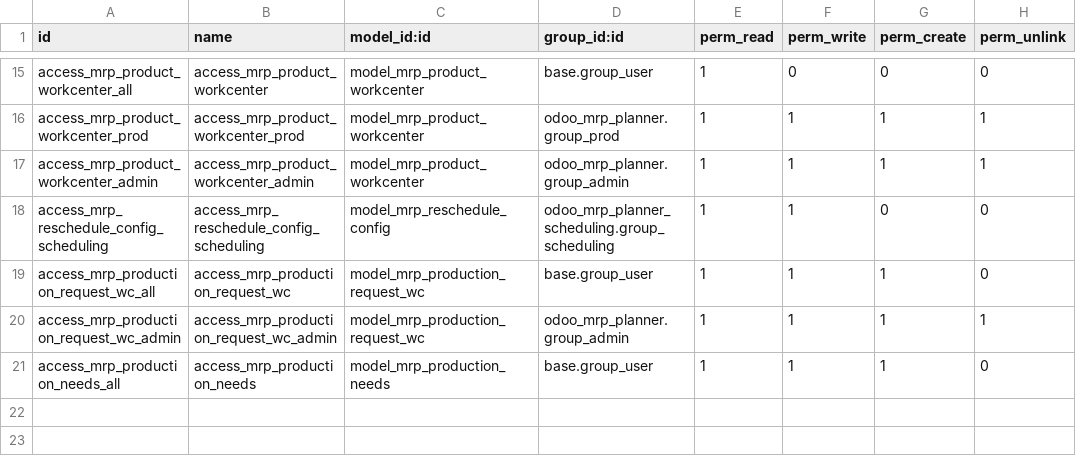
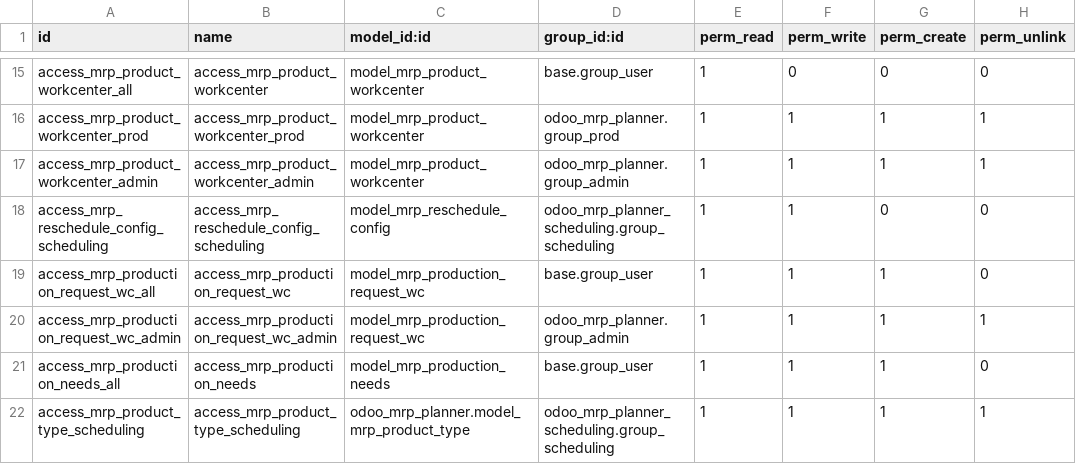
Before and after one commit to DegliaArg/odoo_mrp_planner, a CSV file: odoo_mrp_planner_scheduling/security/ir.model.access.csv, drawn as a sheet; only a part is shown, gaps mark what is left out; the diff names each change by its address in the sheet, - before the commit and + after, or states it on an @@ line.

```diff
--- a/odoo_mrp_planner_scheduling/security/ir.model.access.csv
+++ b/odoo_mrp_planner_scheduling/security/ir.model.access.csv
+row 22: access_mrp_product_type_scheduling | access_mrp_product_type_scheduling | odoo_mrp_planner.model_mrp_product_type | odoo_mrp_planner_scheduling.group_scheduling | 1 | 1 | 1 | 1
```
Also changed, not shown: 5 other files.
